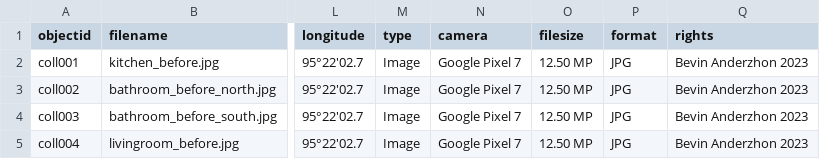
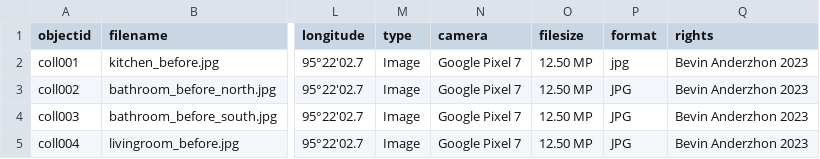
Before and after one commit to banderzhon/anderzhon-renovation, a CSV file: assets/home-reno.csv, drawn as a sheet; only a part is shown, gaps mark what is left out; the diff names each change by its address in the sheet, - before the commit and + after, or states it on an @@ line.

Commit message:
Update home-reno.csv

```diff
--- a/assets/home-reno.csv
+++ b/assets/home-reno.csv
-P2 (format): JPG
+P2 (format): jpg
```
